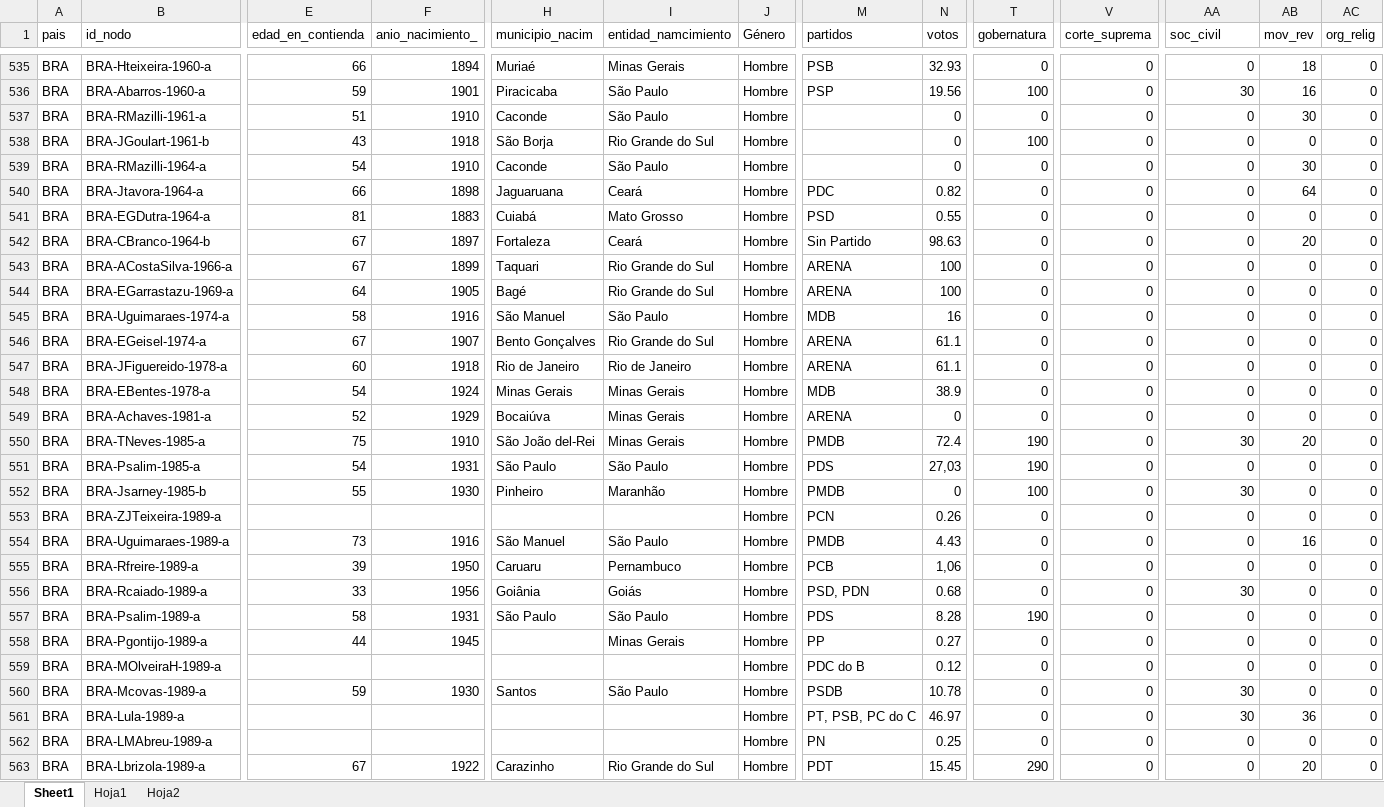
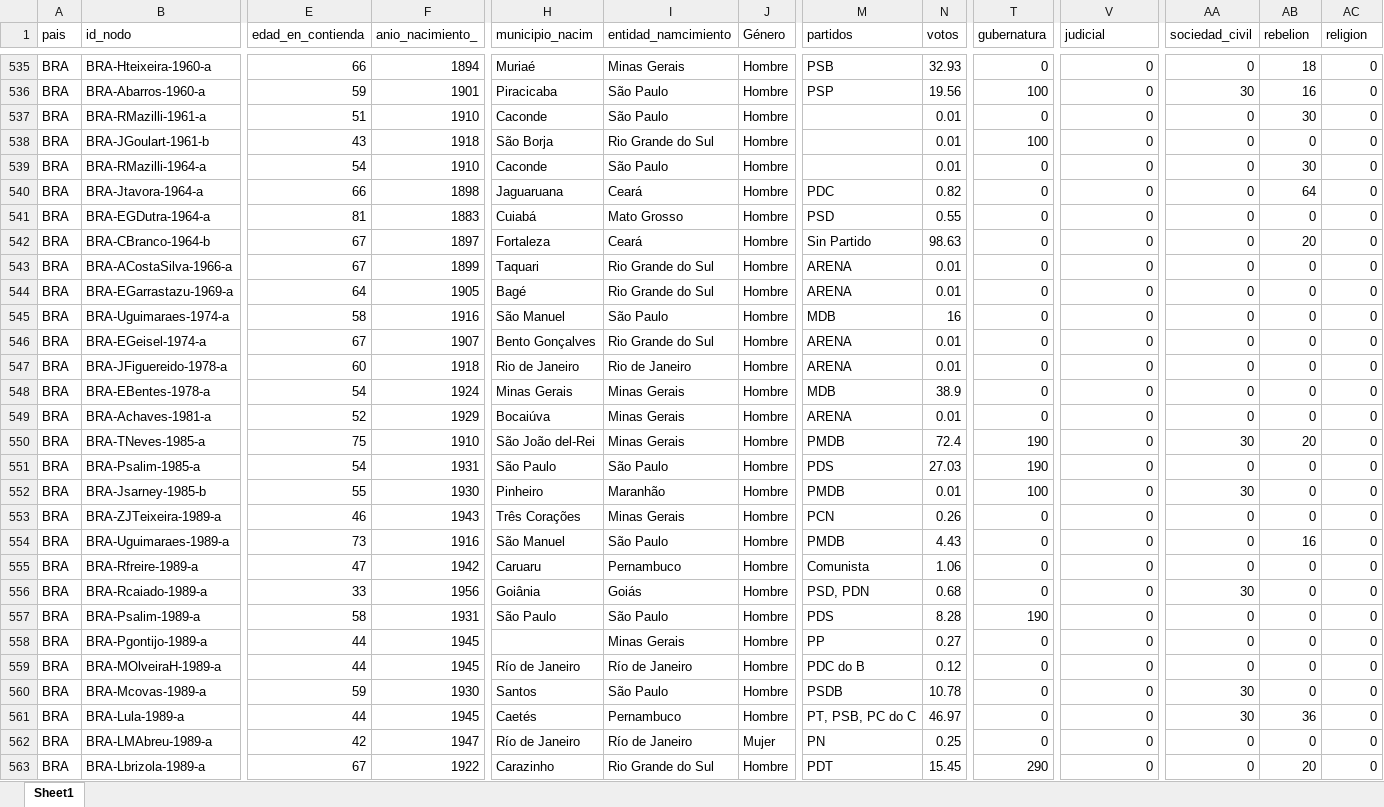
Before and after one commit to n0dn/n0dn, an Excel workbook: dataframes/bd_kb.xlsx, sheet Sheet1, drawn as a sheet; only a part is shown, gaps mark what is left out; values as stored, in another font and other column widths than the file's, no cell formats; the diff covers the shown part only; the diff names each change by its address in the sheet, - before the commit and + after, or states it on an @@ line.

```diff
--- a/dataframes/bd_kb.xlsx (sheet Sheet1)
+++ b/dataframes/bd_kb.xlsx (sheet Sheet1)
-sheet tab: Hoja1
-sheet tab: Hoja2
-T1: gobernatura
+T1: gubernatura
-V1: corte_suprema
+V1: judicial
-AA1: soc_civil
+AA1: sociedad_civil
-AB1: mov_rev
+AB1: rebelion
-AC1: org_relig
+AC1: religion
-N537:N539 (votos): 0
+N537:N539 (votos): 0.01
-N543:N544 (votos): 100
+N543:N544 (votos): 0.01
-N546:N547 (votos): 61.1
+N546:N547 (votos): 0.01
-N549 (votos): 0
+N549 (votos): 0.01
-N551 (votos): 27,03
+N551 (votos): 27.03
-N552 (votos): 0
+N552 (votos): 0.01
-E553 (edad_en_contienda): (empty)
+E553 (edad_en_contienda): 46
-F553 (anio_nacimiento_): (empty)
+F553 (anio_nacimiento_): 1943
-H553 (municipio_nacim): (empty)
+H553 (municipio_nacim): Três Corações
-I553 (entidad_namcimiento): (empty)
+I553 (entidad_namcimiento): Minas Gerais
-E555 (edad_en_contienda): 39
+E555 (edad_en_contienda): 47
-F555 (anio_nacimiento_): 1950
+F555 (anio_nacimiento_): 1942
-M555 (partidos): PCB
+M555 (partidos): Comunista
-N555 (votos): 1,06
+N555 (votos): 1.06
-E559 (edad_en_contienda): (empty)
+E559 (edad_en_contienda): 44
-F559 (anio_nacimiento_): (empty)
+F559 (anio_nacimiento_): 1945
-H559 (municipio_nacim): (empty)
+H559 (municipio_nacim): Río de Janeiro
-I559 (entidad_namcimiento): (empty)
+I559 (entidad_namcimiento): Río de Janeiro
-E561 (edad_en_contienda): (empty)
+E561 (edad_en_contienda): 44
-F561 (anio_nacimiento_): (empty)
+F561 (anio_nacimiento_): 1945
-H561 (municipio_nacim): (empty)
+H561 (municipio_nacim): Caetés
-I561 (entidad_namcimiento): (empty)
+I561 (entidad_namcimiento): Pernambuco
-E562 (edad_en_contienda): (empty)
+E562 (edad_en_contienda): 42
-F562 (anio_nacimiento_): (empty)
+F562 (anio_nacimiento_): 1947
-H562 (municipio_nacim): (empty)
+H562 (municipio_nacim): Río de Janeiro
-I562 (entidad_namcimiento): (empty)
+I562 (entidad_namcimiento): Río de Janeiro
-J562 (Género): Hombre
+J562 (Género): Mujer
```
Also changed, not shown: 1510 edited cells elsewhere in this sheet, cell formats, formulas that keep their value.
